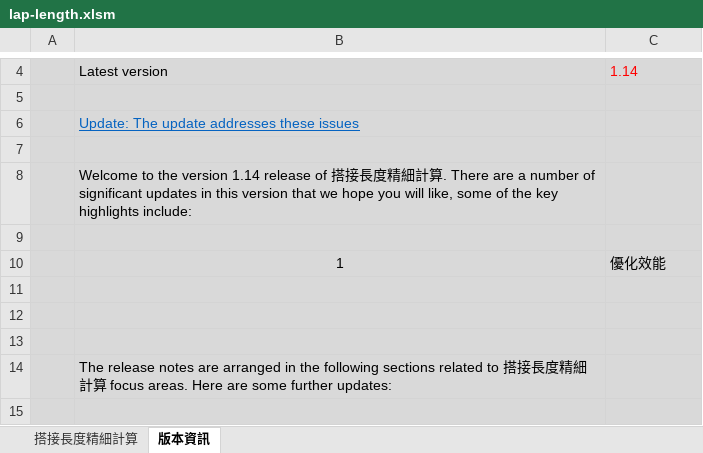
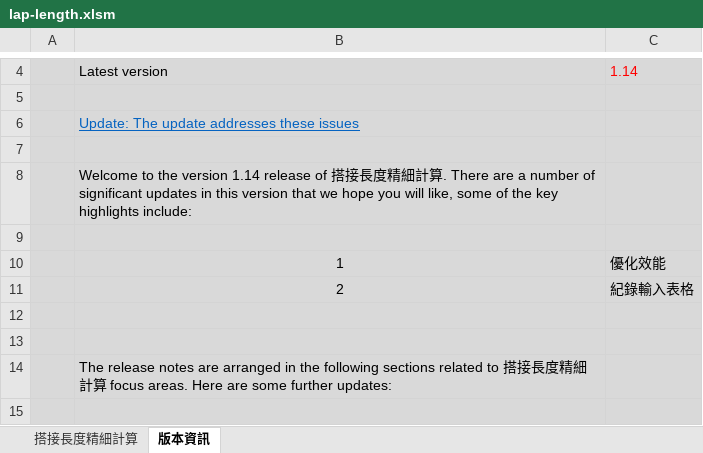
Before and after one commit to skyran1278/VbaProject, an Excel workbook: 20170226_LapLength/lap-length.xlsm, sheet 版本資訊, drawn as a sheet; only a part is shown, gaps mark what is left out; values as stored, in another font and other column widths than the file's, no borders; charts and pictures not drawn; the diff names each change by its address in the sheet, - before the commit and + after, or states it on an @@ line.

```diff
--- a/20170226_LapLength/lap-length.xlsm (sheet 版本資訊)
+++ b/20170226_LapLength/lap-length.xlsm (sheet 版本資訊)
-row 11: (empty)
+row 11:  | 2 | 紀錄輸入表格
```
Also changed, not shown: charts or pictures, 1 other file.
